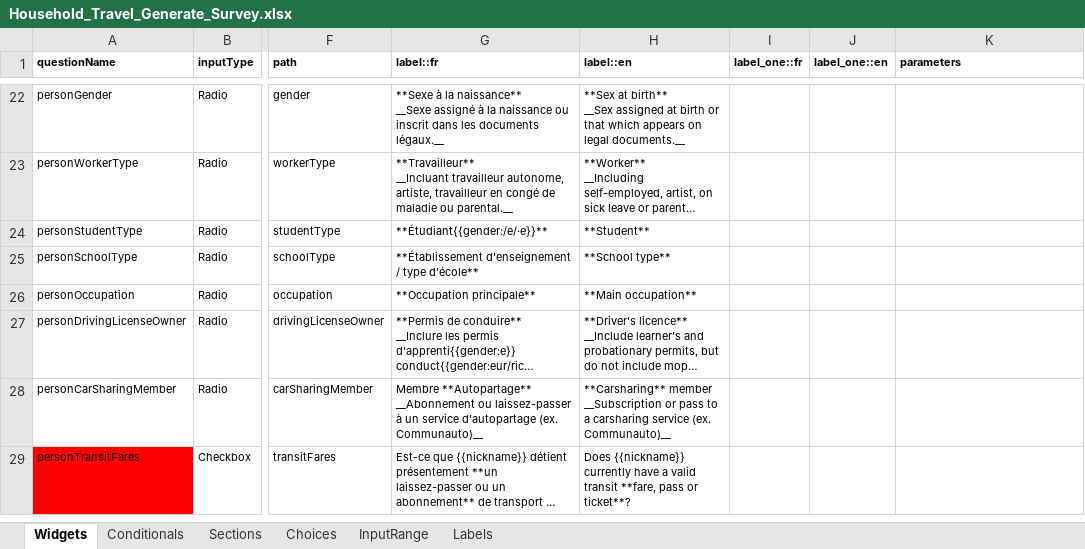
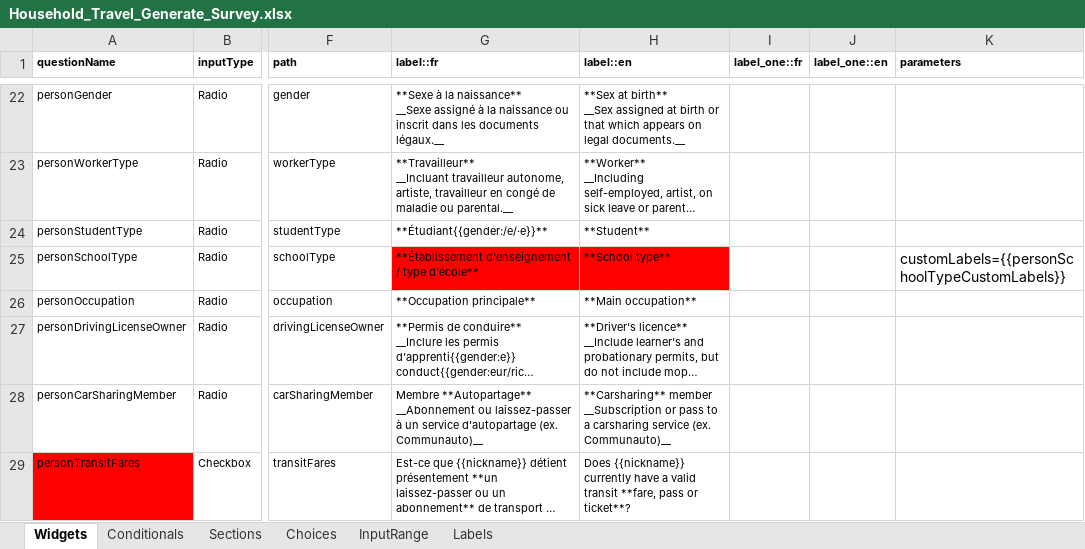
Before and after one commit to chairemobilite/evolution, an Excel workbook: example/demo_generator/references/Household_Travel_Generate_Survey.xlsx, sheet Widgets, drawn as a sheet; only a part is shown, gaps mark what is left out; long unchanged cells end in …; values as stored, in another font and other column widths than the file's, no borders; charts and pictures and conditional formats not drawn; the diff names each change by its address in the sheet, - before the commit and + after, or states it on an @@ line.

Commit message:
Generator: add a custom labels example in customLabels.ts
- Introduced a new custom labels for personSchoolType
- Updated the Household Travel Generate Survey Excel file to reflect the translation effect.

```diff
--- a/example/demo_generator/references/Household_Travel_Generate_Survey.xlsx (sheet Widgets)
+++ b/example/demo_generator/references/Household_Travel_Generate_Survey.xlsx (sheet Widgets)
-G25:H25 fill: none
+G25:H25 fill: #FF0000
-K25 (parameters): (empty)
+K25 (parameters): customLabels={{personSchoolTypeCustomLabels}}
```
Also changed, not shown: sheet Labels, 1 other file.
